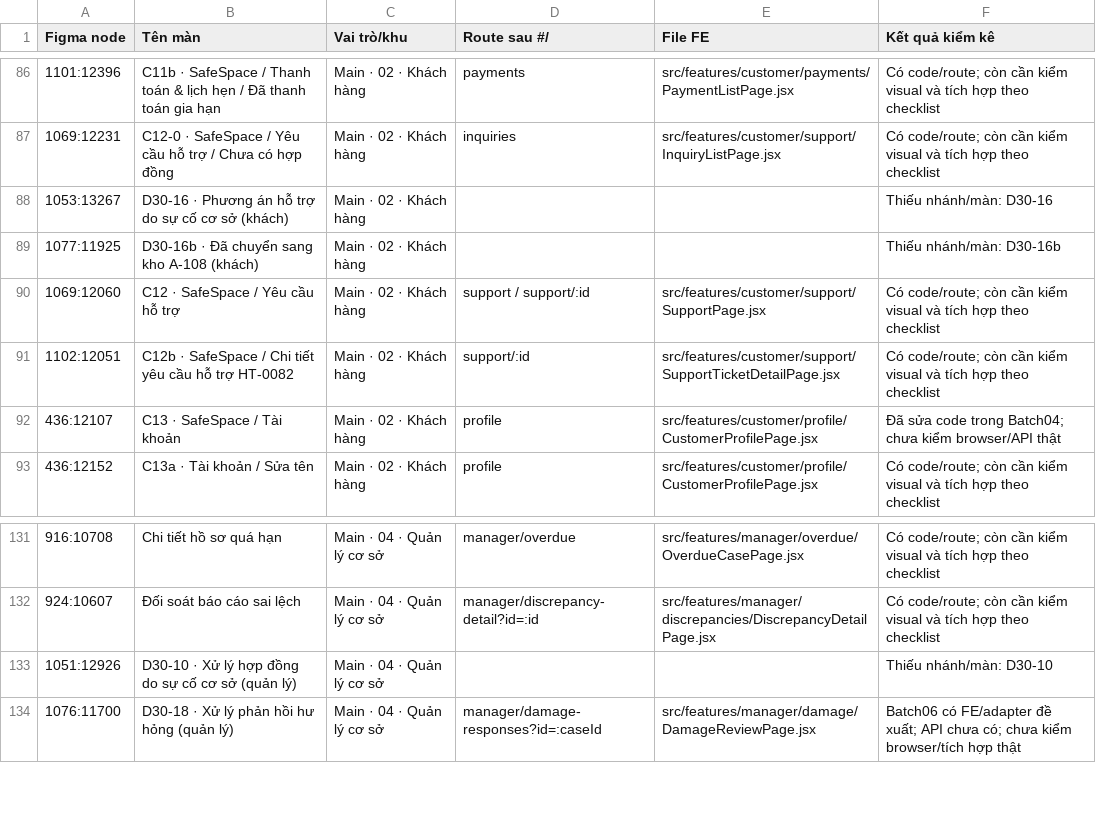
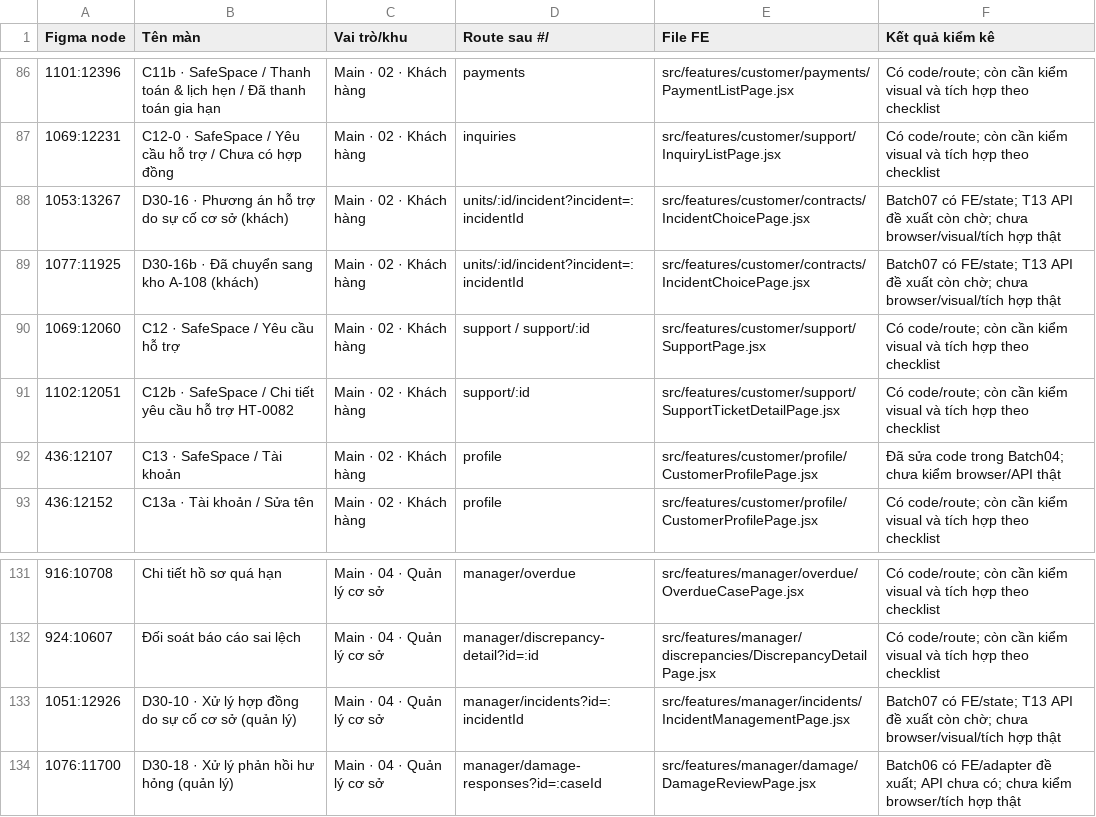
Before and after one commit to ryocoding13/SSFRMS, a CSV file: docs/figma-audit-2026-10-28/screens.csv, drawn as a sheet; only a part is shown, gaps mark what is left out.

Commit message:
feat(F40): xu ly su co va lua chon cua khach (Batch07)

```diff
--- a/docs/figma-audit-2026-10-28/screens.csv
+++ b/docs/figma-audit-2026-10-28/screens.csv
@@ -87,4 +87,4 @@
 1069:12231,C12-0 · SafeSpace / Yêu cầu hỗ trợ / Chưa có hợp đồng,Main · 02 · Khách hàng,inquiries,src/features/customer/support/InquiryListPage.jsx,Có code/route; còn cần kiểm visual và tích hợp theo checklist
-1053:13267,D30-16 · Phương án hỗ trợ do sự cố cơ sở (khách),Main · 02 · Khách hàng,,,Thiếu nhánh/màn: D30-16
-1077:11925,D30-16b · Đã chuyển sang kho A-108 (khách),Main · 02 · Khách hàng,,,Thiếu nhánh/màn: D30-16b
+1053:13267,D30-16 · Phương án hỗ trợ do sự cố cơ sở (khách),Main · 02 · Khách hàng,units/:id/incident?incident=:incidentId,src/features/customer/contracts/IncidentChoicePage.jsx,Batch07 có FE/state; T13 API đề xuất còn chờ; chưa browser/visual/tích hợp thật
+1077:11925,D30-16b · Đã chuyển sang kho A-108 (khách),Main · 02 · Khách hàng,units/:id/incident?incident=:incidentId,src/features/customer/contracts/IncidentChoicePage.jsx,Batch07 có FE/state; T13 API đề xuất còn chờ; chưa browser/visual/tích hợp thật
 1069:12060,C12 · SafeSpace / Yêu cầu hỗ trợ,Main · 02 · Khách hàng,support / support/:id,src/features/customer/support/SupportPage.jsx,Có code/route; còn cần kiểm visual và tích hợp theo checklist
@@ -132,3 +132,3 @@
 924:10607,Đối soát báo cáo sai lệch,Main · 04 · Quản lý cơ sở,manager/discrepancy-detail?id=:id,src/features/manager/discrepancies/DiscrepancyDetailPage.jsx,Có code/route; còn cần kiểm visual và tích hợp theo checklist
-1051:12926,D30-10 · Xử lý hợp đồng do sự cố cơ sở (quản lý),Main · 04 · Quản lý cơ sở,,,Thiếu nhánh/màn: D30-10
+1051:12926,D30-10 · Xử lý hợp đồng do sự cố cơ sở (quản lý),Main · 04 · Quản lý cơ sở,manager/incidents?id=:incidentId,src/features/manager/incidents/IncidentManagementPage.jsx,Batch07 có FE/state; T13 API đề xuất còn chờ; chưa browser/visual/tích hợp thật
 1076:11700,D30-18 · Xử lý phản hồi hư hỏng (quản lý),Main · 04 · Quản lý cơ sở,manager/damage-responses?id=:caseId,src/features/manager/damage/DamageReviewPage.jsx,Batch06 có FE/adapter đề xuất; API chưa có; chưa kiểm browser/tích hợp thật
```
Also changed, not shown: 19 other files.
